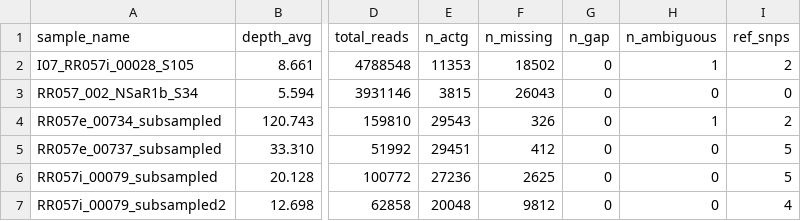
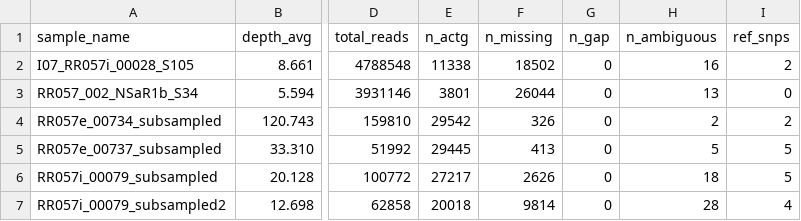
Before and after one commit to czbiohub-sf/sc2-illumina-pipeline, a TSV file: benchmark/call_consensus-stats/combined.stats.tsv, drawn as a sheet; only a part is shown, gaps mark what is left out; the diff names each change by its address in the sheet, - before the commit and + after, or states it on an @@ line.

Commit message:
Remove host reads first.

```diff
--- a/benchmark/call_consensus-stats/combined.stats.tsv
+++ b/benchmark/call_consensus-stats/combined.stats.tsv
-E2 (n_actg): 11353
+E2 (n_actg): 11338
-H2 (n_ambiguous): 1
+H2 (n_ambiguous): 16
-E3 (n_actg): 3815
+E3 (n_actg): 3801
-F3 (n_missing): 26043
+F3 (n_missing): 26044
-H3 (n_ambiguous): 0
+H3 (n_ambiguous): 13
-E4 (n_actg): 29543
+E4 (n_actg): 29542
-H4 (n_ambiguous): 1
+H4 (n_ambiguous): 2
-E5 (n_actg): 29451
+E5 (n_actg): 29445
-F5 (n_missing): 412
+F5 (n_missing): 413
-H5 (n_ambiguous): 0
+H5 (n_ambiguous): 5
-E6 (n_actg): 27236
+E6 (n_actg): 27217
-F6 (n_missing): 2625
+F6 (n_missing): 2626
-H6 (n_ambiguous): 0
+H6 (n_ambiguous): 18
-E7 (n_actg): 20048
+E7 (n_actg): 20018
-F7 (n_missing): 9812
+F7 (n_missing): 9814
-H7 (n_ambiguous): 0
+H7 (n_ambiguous): 28
```
Also changed, not shown: 1 other file.
